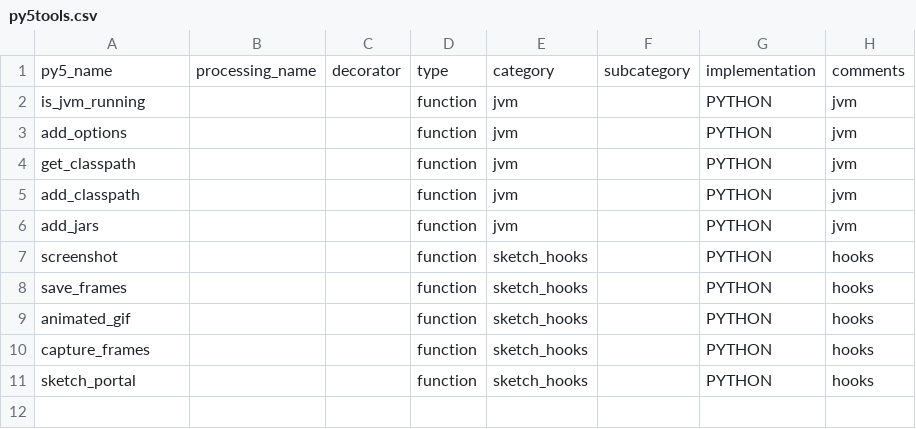
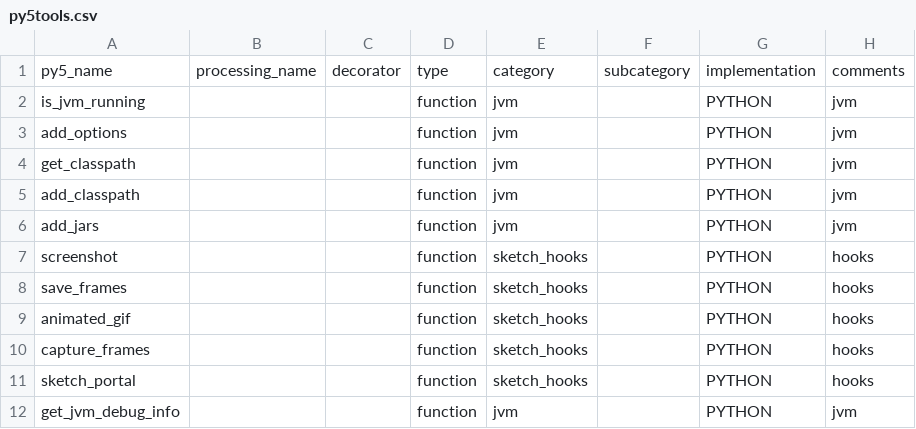
Before and after one commit to py5coding/py5generator, a CSV file: py5_resources/data/py5tools.csv, drawn as a sheet; the diff names each change by its address in the sheet, - before the commit and + after, or states it on an @@ line.

```diff
--- a/py5_resources/data/py5tools.csv
+++ b/py5_resources/data/py5tools.csv
+row 12: get_jvm_debug_info |  |  | function | jvm |  | PYTHON | jvm
```
Also changed, not shown: 4 other files.
